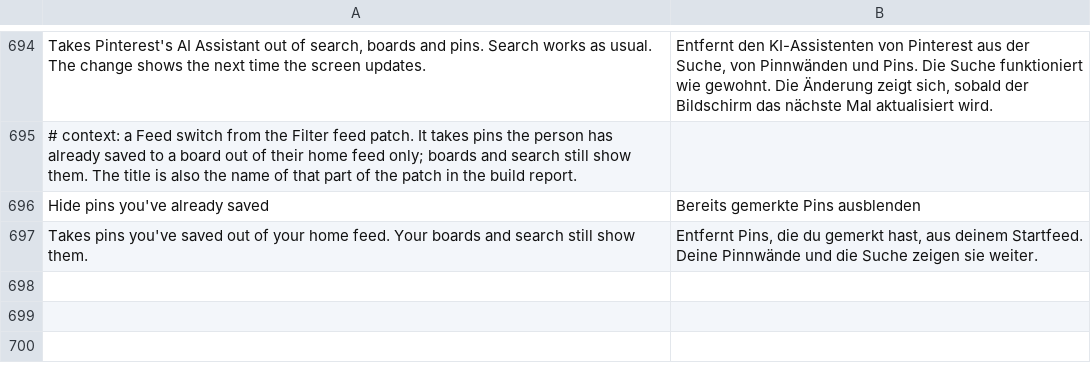
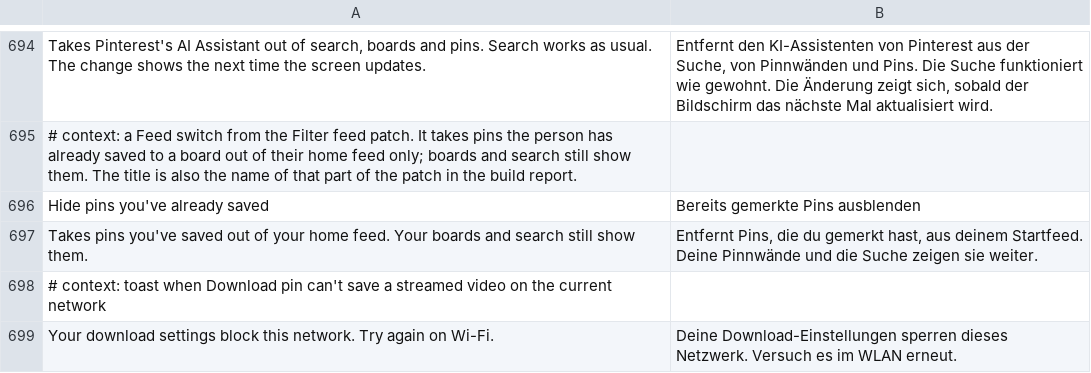
Before and after one commit to SysAdminDoc/HushPinterest, a TSV file: extensions/shared/library/src/main/l10n/de.tsv, drawn as a sheet; only a part is shown, gaps mark what is left out; the diff names each change by its address in the sheet, - before the commit and + after, or states it on an @@ line.

Commit message:
Download pin: save streamed videos
Pinterest serves most videos only as an HLS playlist on v1.pinimg.com,
which Android's DownloadManager can't fetch, so Download pin refused
them. Read the master playlist, pick the highest-bandwidth variant and
its audio rendition, append the CMAF files (or TS pieces) to cache
files, and remux picture and sound into one MP4 with MediaExtractor and
MediaMuxer, with no re-encode. The save runs on one background thread,
writes through MediaStore with IS_PENDING, and is recorded in download
history under the in-app id range.

Refs #27

```diff
--- a/extensions/shared/library/src/main/l10n/de.tsv
+++ b/extensions/shared/library/src/main/l10n/de.tsv
+row 698: # context: toast when Download pin can't save a streamed video on the current network
+row 699: Your download settings block this network. Try again on Wi-Fi. | Deine Download-Einstellungen sperren dieses Netzwerk. Versuch es im WLAN erneut.
```
Also changed, not shown: extensions/shared/library/src/main/l10n/es.tsv, extensions/shared/library/src/main/l10n/in.tsv, 17 other files.
